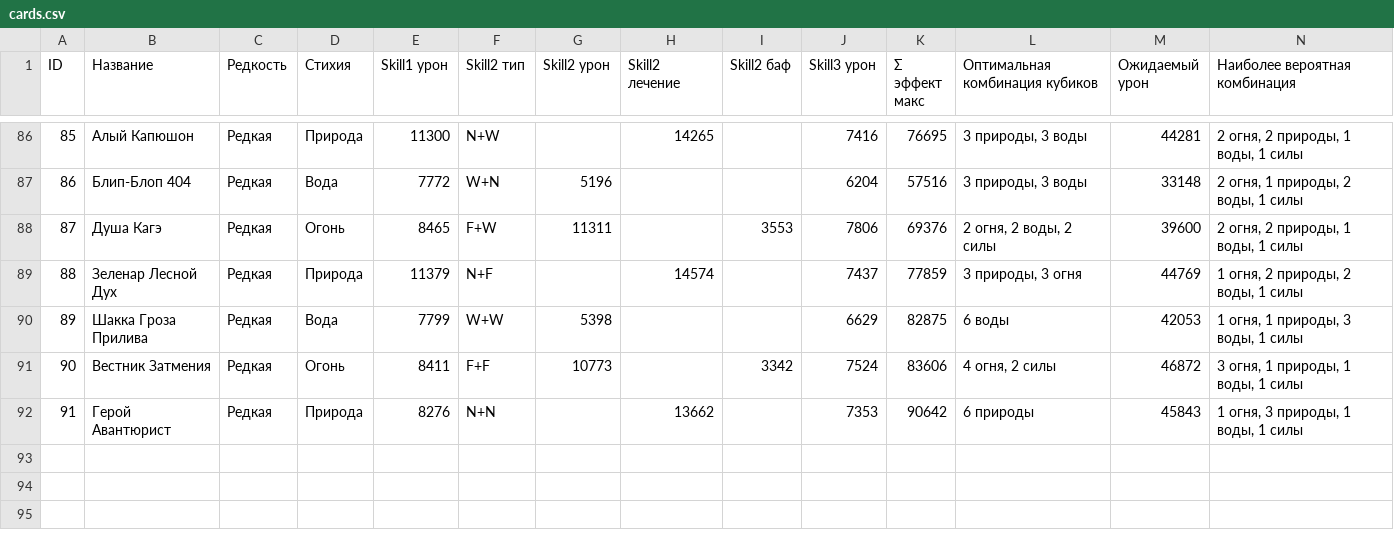
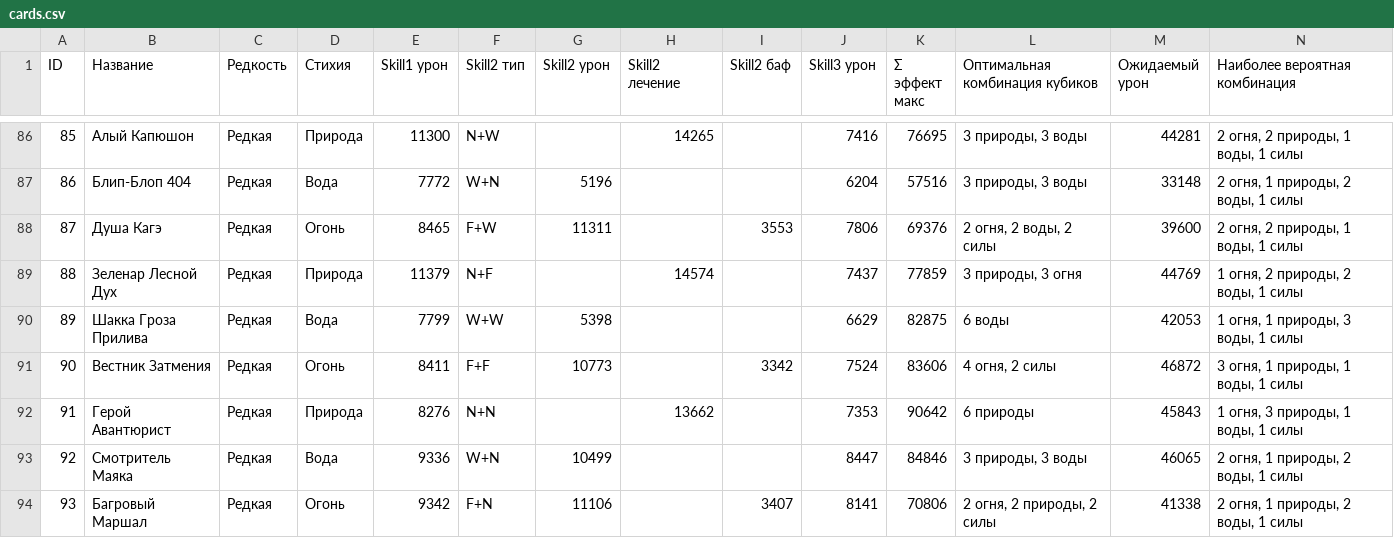
Before and after one commit to drsklif/keepers-wiki, a CSV file: cards.csv, drawn as a sheet; only a part is shown, gaps mark what is left out; the diff names each change by its address in the sheet, - before the commit and + after, or states it on an @@ line.

```diff
--- a/cards.csv
+++ b/cards.csv
+row 93: 92 | Смотритель Маяка | Редкая | Вода | 9336 | W+N | 10499 |  |  | 8447 | 84846 | 3 природы, 3 воды | 46065 | 2 огня, 1 природы, 2 воды, 1 силы
+row 94: 93 | Багровый Маршал | Редкая | Огонь | 9342 | F+N | 11106 |  | 3407 | 8141 | 70806 | 2 огня, 2 природы, 2 силы | 41338 | 2 огня, 1 природы, 2 воды, 1 силы
```
Also changed, not shown: 7 other files.
